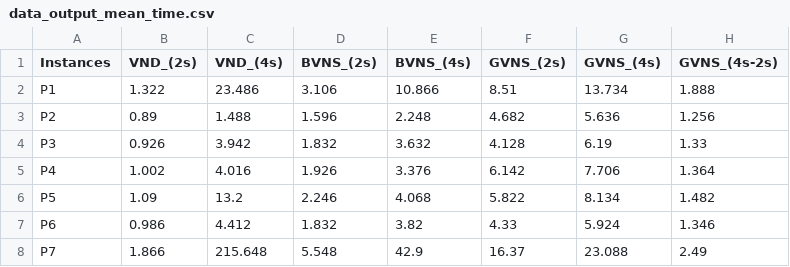
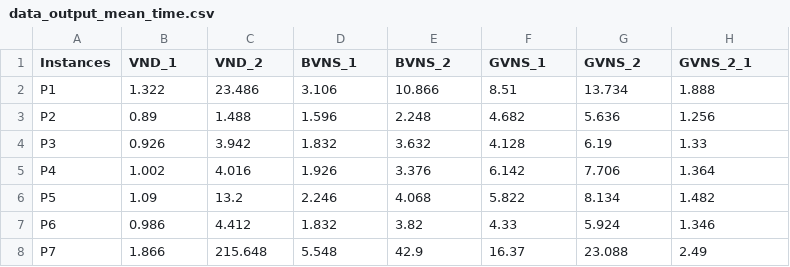
Before and after one commit to Wasspy/VNS-Knapsack, a CSV file: data/data_output_mean_time.csv, drawn as a sheet; only a part is shown.

```diff
--- a/data/data_output_mean_time.csv
+++ b/data/data_output_mean_time.csv
@@ -1,2 +1,2 @@
-Instances,VND_(2s),VND_(4s),BVNS_(2s),BVNS_(4s),GVNS_(2s),GVNS_(4s),GVNS_(4s-2s)
+Instances,VND_1,VND_2,BVNS_1,BVNS_2,GVNS_1,GVNS_2,GVNS_2_1
 P1,1.322,23.486,3.106,10.866,8.51,13.734,1.888
```
Also changed, not shown: data/data_output.csv, data/data_output_mean_value.csv.
